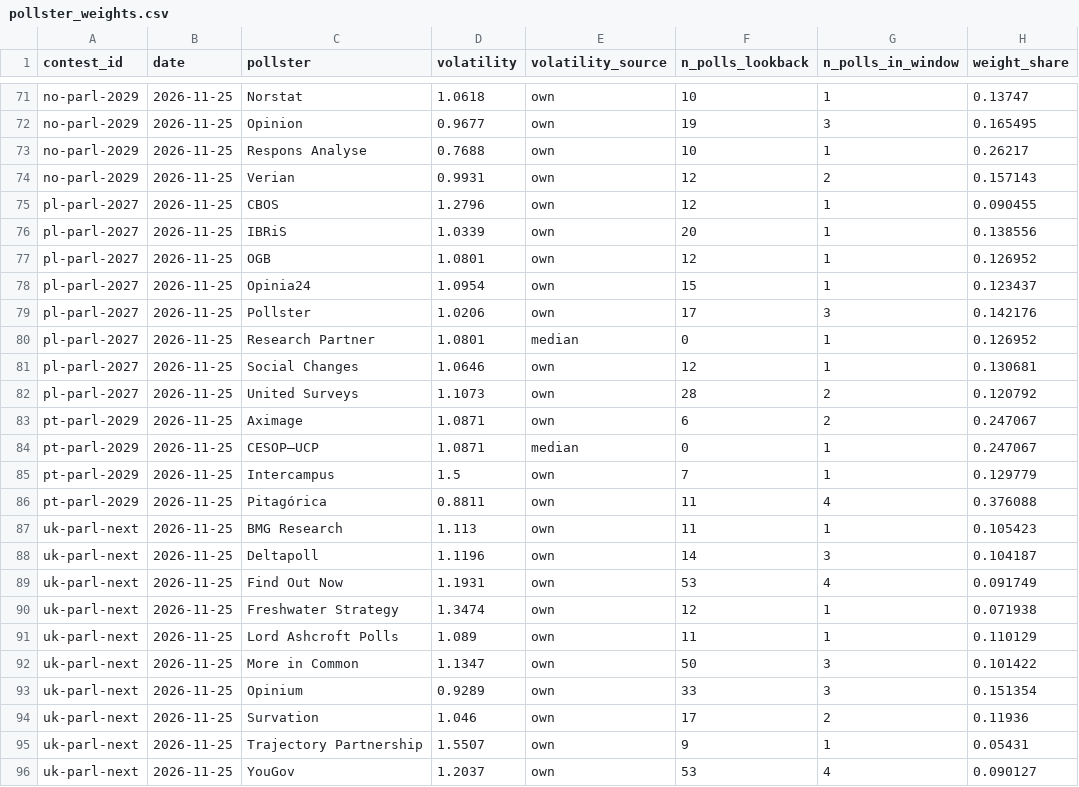
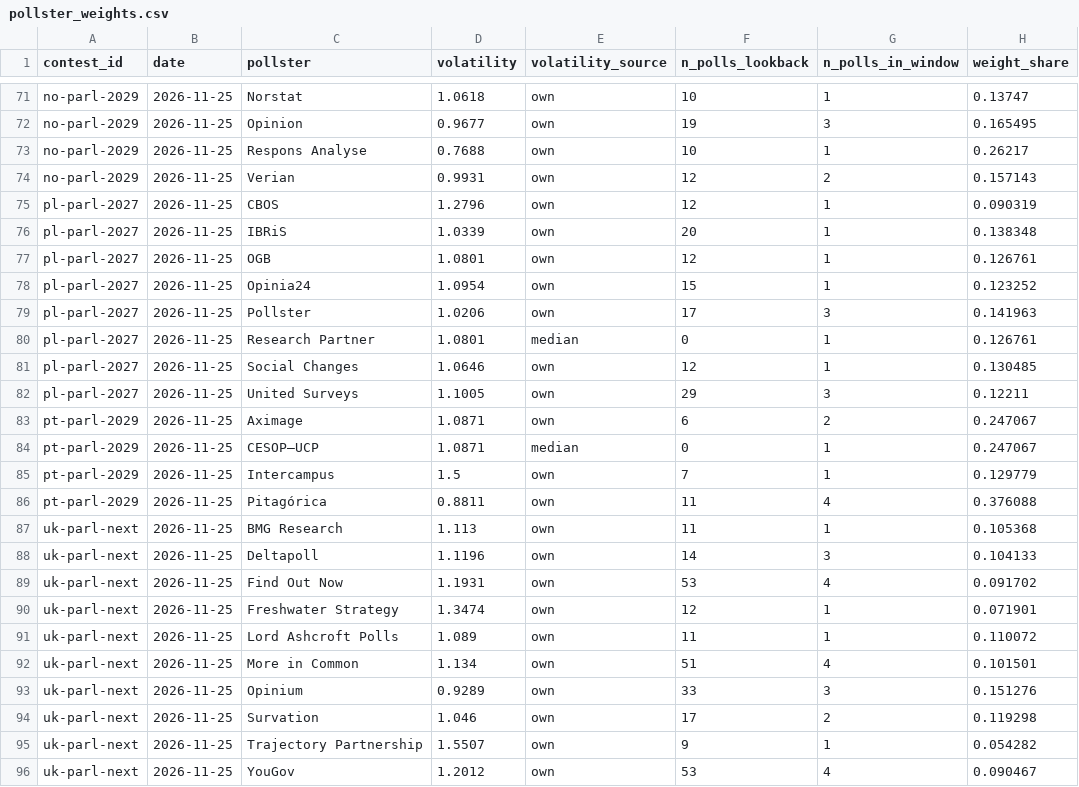
Before and after one commit to adrianchiu1/eu-polls-dashboard, a CSV file: data/pollster_weights.csv, drawn as a sheet; only a part is shown, gaps mark what is left out; the diff covers the shown part only.

```diff
--- a/data/pollster_weights.csv
+++ b/data/pollster_weights.csv
@@ -74,10 +74,10 @@ no-parl-2029,2026-11-25,Respons Analyse,0.7688,own,10,1,0.26217
 no-parl-2029,2026-11-25,Verian,0.9931,own,12,2,0.157143
-pl-parl-2027,2026-11-25,CBOS,1.2796,own,12,1,0.090455
-pl-parl-2027,2026-11-25,IBRiS,1.0339,own,20,1,0.138556
-pl-parl-2027,2026-11-25,OGB,1.0801,own,12,1,0.126952
-pl-parl-2027,2026-11-25,Opinia24,1.0954,own,15,1,0.123437
-pl-parl-2027,2026-11-25,Pollster,1.0206,own,17,3,0.142176
-pl-parl-2027,2026-11-25,Research Partner,1.0801,median,0,1,0.126952
-pl-parl-2027,2026-11-25,Social Changes,1.0646,own,12,1,0.130681
-pl-parl-2027,2026-11-25,United Surveys,1.1073,own,28,2,0.120792
+pl-parl-2027,2026-11-25,CBOS,1.2796,own,12,1,0.090319
+pl-parl-2027,2026-11-25,IBRiS,1.0339,own,20,1,0.138348
+pl-parl-2027,2026-11-25,OGB,1.0801,own,12,1,0.126761
+pl-parl-2027,2026-11-25,Opinia24,1.0954,own,15,1,0.123252
+pl-parl-2027,2026-11-25,Pollster,1.0206,own,17,3,0.141963
+pl-parl-2027,2026-11-25,Research Partner,1.0801,median,0,1,0.126761
+pl-parl-2027,2026-11-25,Social Changes,1.0646,own,12,1,0.130485
+pl-parl-2027,2026-11-25,United Surveys,1.1005,own,29,3,0.12211
 pt-parl-2029,2026-11-25,Aximage,1.0871,own,6,2,0.247067
@@ -86,11 +86,11 @@ pt-parl-2029,2026-11-25,Intercampus,1.5,own,7,1,0.129779
 pt-parl-2029,2026-11-25,Pitagórica,0.8811,own,11,4,0.376088
-uk-parl-next,2026-11-25,BMG Research,1.113,own,11,1,0.105423
-uk-parl-next,2026-11-25,Deltapoll,1.1196,own,14,3,0.104187
-uk-parl-next,2026-11-25,Find Out Now,1.1931,own,53,4,0.091749
-uk-parl-next,2026-11-25,Freshwater Strategy,1.3474,own,12,1,0.071938
-uk-parl-next,2026-11-25,Lord Ashcroft Polls,1.089,own,11,1,0.110129
-uk-parl-next,2026-11-25,More in Common,1.1347,own,50,3,0.101422
-uk-parl-next,2026-11-25,Opinium,0.9289,own,33,3,0.151354
-uk-parl-next,2026-11-25,Survation,1.046,own,17,2,0.11936
-uk-parl-next,2026-11-25,Trajectory Partnership,1.5507,own,9,1,0.05431
-uk-parl-next,2026-11-25,YouGov,1.2037,own,53,4,0.090127
+uk-parl-next,2026-11-25,BMG Research,1.113,own,11,1,0.105368
+uk-parl-next,2026-11-25,Deltapoll,1.1196,own,14,3,0.104133
+uk-parl-next,2026-11-25,Find Out Now,1.1931,own,53,4,0.091702
+uk-parl-next,2026-11-25,Freshwater Strategy,1.3474,own,12,1,0.071901
+uk-parl-next,2026-11-25,Lord Ashcroft Polls,1.089,own,11,1,0.110072
+uk-parl-next,2026-11-25,More in Common,1.134,own,51,4,0.101501
+uk-parl-next,2026-11-25,Opinium,0.9289,own,33,3,0.151276
+uk-parl-next,2026-11-25,Survation,1.046,own,17,2,0.119298
+uk-parl-next,2026-11-25,Trajectory Partnership,1.5507,own,9,1,0.054282
+uk-parl-next,2026-11-25,YouGov,1.2012,own,53,4,0.090467
```
Also changed, not shown: 66 edited cells elsewhere in this file, data/averages_PL.csv, data/averages_SE.csv, 11 other files.
